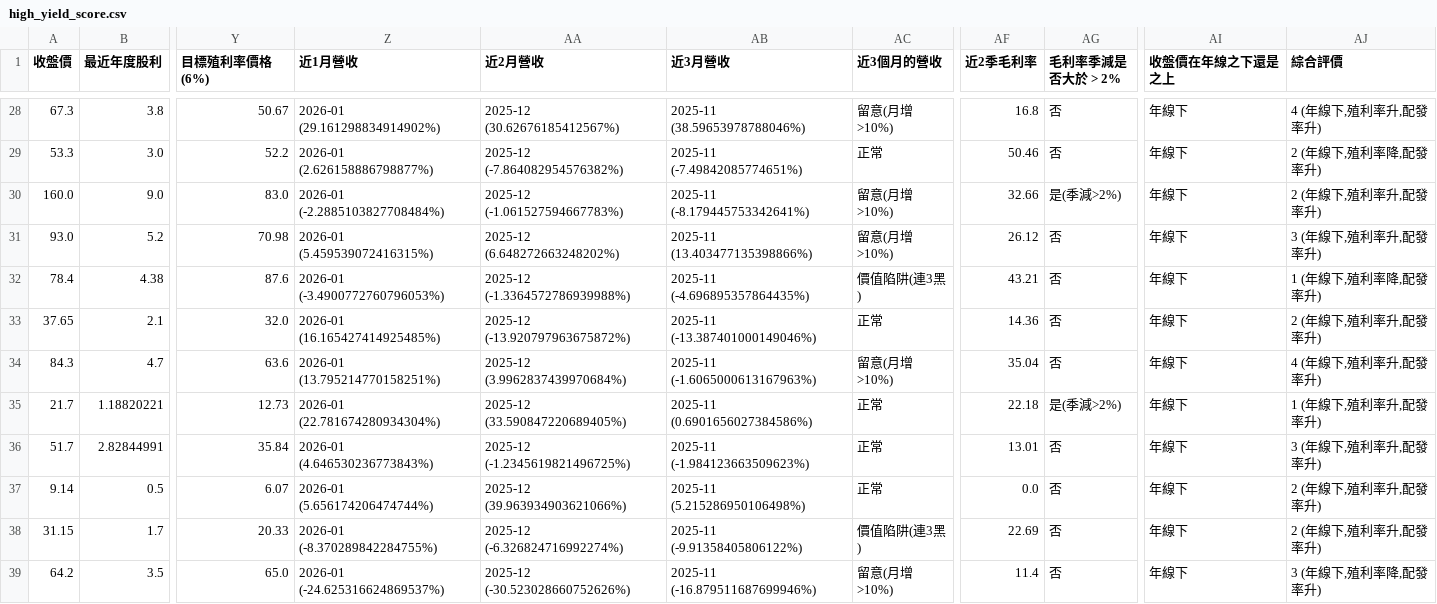
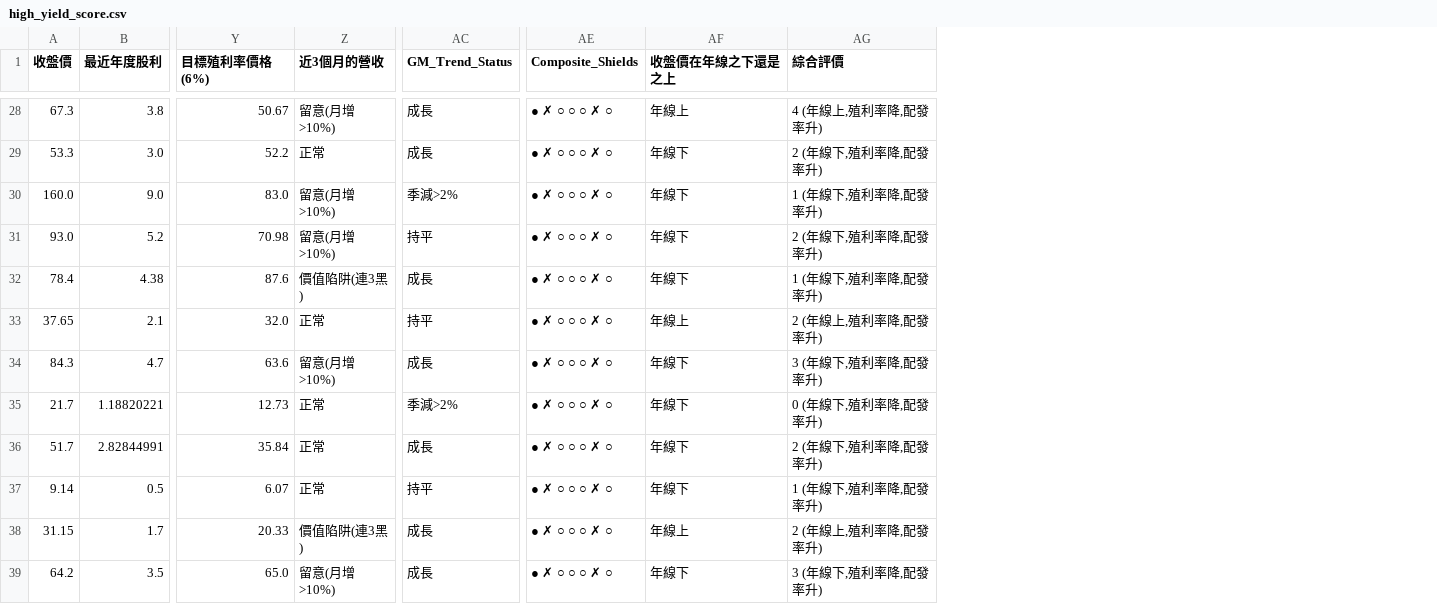
Before and after one commit to MasonChuang/Stock_FinMind_Reports, a CSV file: high_yield_score.csv, drawn as a sheet; only a part is shown, gaps mark what is left out; removed rows and columns are numbered as before the commit, all else as after; the diff covers the shown part only; the diff names each change by its address in the sheet, - before the commit and + after, or states it on an @@ line.

```diff
--- a/high_yield_score.csv
+++ b/high_yield_score.csv
-column Z (近1月營收), rows 28-39: 2026-01 (29.161298834914902%) | 2026-01 (2.626158886798877%) | 2026-01 (-2.2885103827708484%) | 2026-01 (5.459539072416315%) | 2026-01 (-3.4900772760796053%) | 2026-01 (16.165427414925485%) | 2026-01 (13.795214770158251%) | 2026-01 (22.781674280934304%) | 2026-01 (4.646530236773843%) | 2026-01 (5.656174206474744%) | 2026-01 (-8.370289842284755%) | 2026-01 (-24.625316624869537%)
-column AA (近2月營收), rows 28-39: 2025-12 (30.62676185412567%) | 2025-12 (-7.864082954576382%) | 2025-12 (-1.061527594667783%) | 2025-12 (6.648272663248202%) | 2025-12 (-1.3364572786939988%) | 2025-12 (-13.920797963675872%) | 2025-12 (3.9962837439970684%) | 2025-12 (33.590847220689405%) | 2025-12 (-1.2345619821496725%) | 2025-12 (39.963934903621066%) | 2025-12 (-6.326824716992274%) | 2025-12 (-30.523028660752626%)
-column AB (近3月營收), rows 28-39: 2025-11 (38.59653978788046%) | 2025-11 (-7.49842085774651%) | 2025-11 (-8.179445753342641%) | 2025-11 (13.403477135398866%) | 2025-11 (-4.696895357864435%) | 2025-11 (-13.387401000149046%) | 2025-11 (-1.6065000613167963%) | 2025-11 (0.6901656027384586%) | 2025-11 (-1.984123663509623%) | 2025-11 (5.215286950106498%) | 2025-11 (-9.91358405806122%) | 2025-11 (-16.879511687699946%)
-column AF (近2季毛利率), rows 28-39: 16.8 | 50.46 | 32.66 | 26.12 | 43.21 | 14.36 | 35.04 | 22.18 | 13.01 | 0.0 | 22.69 | 11.4
-column AG (毛利率季減是否大於 > 2%), rows 28-39: 否 | 否 | 是(季減>2%) | 否 | 否 | 否 | 否 | 是(季減>2%) | 否 | 否 | 否 | 否
+column AC (GM_Trend_Status), rows 28-39: 成長 | 成長 | 季減>2% | 持平 | 成長 | 持平 | 成長 | 季減>2% | 成長 | 持平 | 成長 | 成長
+column AE (Composite_Shields), rows 28-39: all ● ✗ ○ ○ ○ ✗ ○
-AF28 (收盤價在年線之下還是之上): 年線下
+AF28 (收盤價在年線之下還是之上): 年線上
-AG28 (綜合評價): 4 (年線下,殖利率升,配發率升)
+AG28 (綜合評價): 4 (年線上,殖利率降,配發率升)
-AG30 (綜合評價): 2 (年線下,殖利率升,配發率升)
+AG30 (綜合評價): 1 (年線下,殖利率降,配發率升)
-AG31 (綜合評價): 3 (年線下,殖利率升,配發率升)
+AG31 (綜合評價): 2 (年線下,殖利率降,配發率升)
-AF33 (收盤價在年線之下還是之上): 年線下
+AF33 (收盤價在年線之下還是之上): 年線上
-AG33 (綜合評價): 2 (年線下,殖利率升,配發率升)
+AG33 (綜合評價): 2 (年線上,殖利率降,配發率升)
-AG34 (綜合評價): 4 (年線下,殖利率升,配發率升)
+AG34 (綜合評價): 3 (年線下,殖利率降,配發率升)
-AG35 (綜合評價): 1 (年線下,殖利率升,配發率升)
+AG35 (綜合評價): 0 (年線下,殖利率降,配發率升)
-AG36 (綜合評價): 3 (年線下,殖利率升,配發率升)
+AG36 (綜合評價): 2 (年線下,殖利率降,配發率升)
-AG37 (綜合評價): 2 (年線下,殖利率升,配發率升)
+AG37 (綜合評價): 1 (年線下,殖利率降,配發率升)
-AF38 (收盤價在年線之下還是之上): 年線下
+AF38 (收盤價在年線之下還是之上): 年線上
-AG38 (綜合評價): 2 (年線下,殖利率升,配發率升)
+AG38 (綜合評價): 2 (年線上,殖利率降,配發率升)
```
Also changed, not shown: 50 edited cells elsewhere in this file, high_yield_best10.csv, 1 other file.
